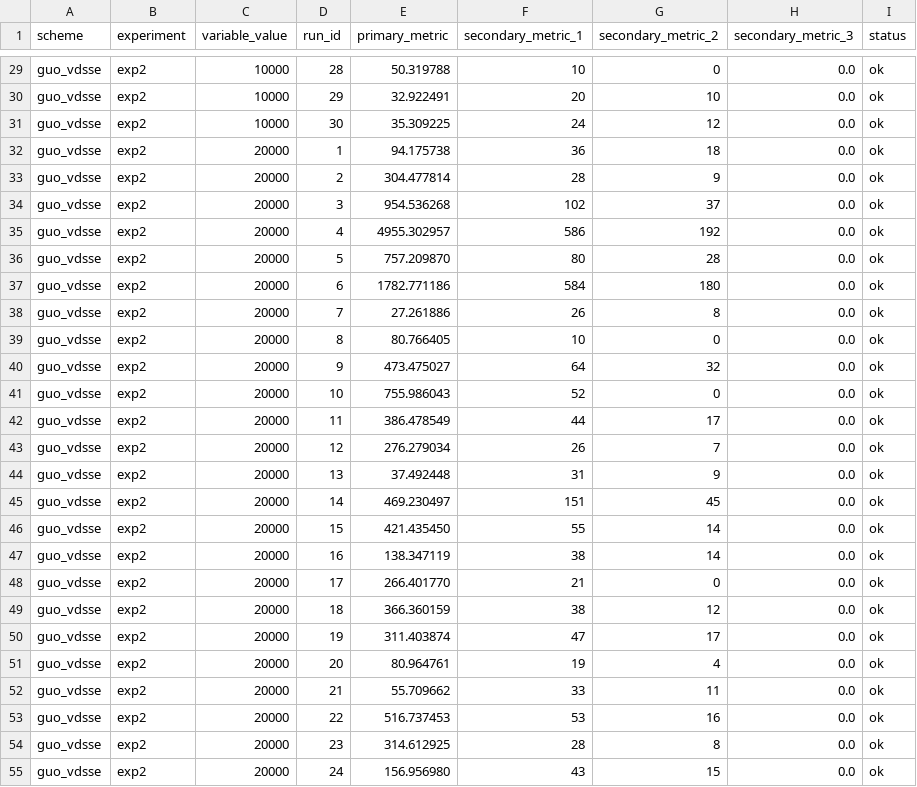
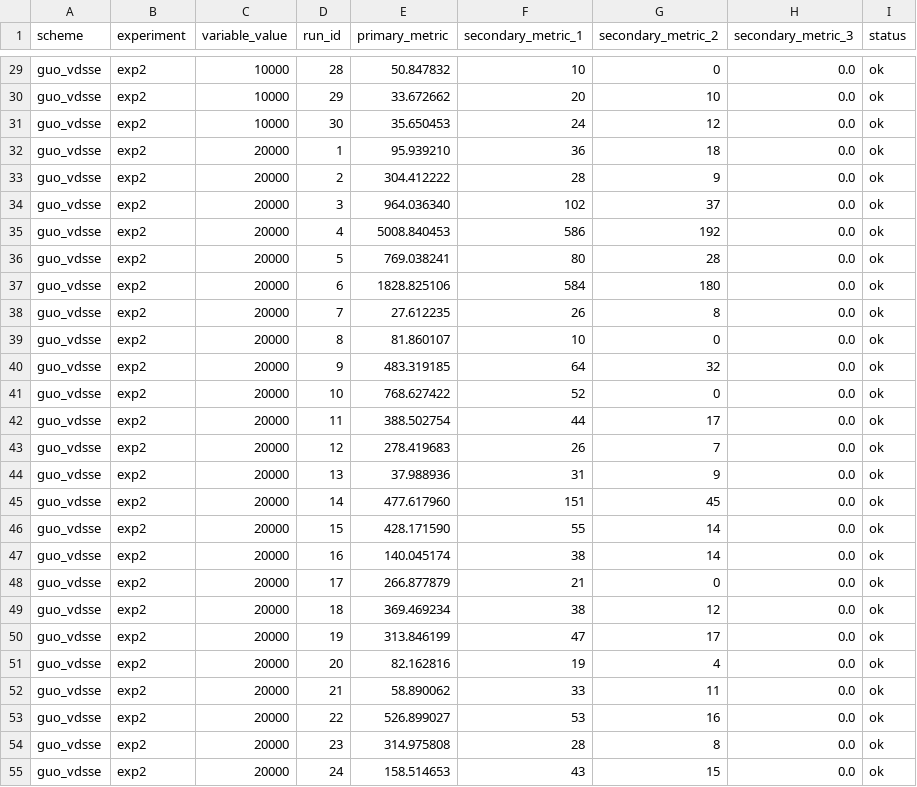
Before and after one commit to Jaoguya/ABCD, a CSV file: Schemes/guo_vdsse/exp2_search_latency/raw_runs.csv, drawn as a sheet; only a part is shown, gaps mark what is left out; the diff covers the shown part only; the diff names each change by its address in the sheet, - before the commit and + after, or states it on an @@ line.

```diff
--- a/Schemes/guo_vdsse/exp2_search_latency/raw_runs.csv
+++ b/Schemes/guo_vdsse/exp2_search_latency/raw_runs.csv
-E29 (primary_metric): 50.319788
+E29 (primary_metric): 50.847832
-E30 (primary_metric): 32.922491
+E30 (primary_metric): 33.672662
-E31 (primary_metric): 35.309225
+E31 (primary_metric): 35.650453
-E32 (primary_metric): 94.175738
+E32 (primary_metric): 95.939210
-E33 (primary_metric): 304.477814
+E33 (primary_metric): 304.412222
-E34 (primary_metric): 954.536268
+E34 (primary_metric): 964.036340
-E35 (primary_metric): 4955.302957
+E35 (primary_metric): 5008.840453
-E36 (primary_metric): 757.209870
+E36 (primary_metric): 769.038241
-E37 (primary_metric): 1782.771186
+E37 (primary_metric): 1828.825106
-E38 (primary_metric): 27.261886
+E38 (primary_metric): 27.612235
-E39 (primary_metric): 80.766405
+E39 (primary_metric): 81.860107
-E40 (primary_metric): 473.475027
+E40 (primary_metric): 483.319185
-E41 (primary_metric): 755.986043
+E41 (primary_metric): 768.627422
-E42 (primary_metric): 386.478549
+E42 (primary_metric): 388.502754
-E43 (primary_metric): 276.279034
+E43 (primary_metric): 278.419683
-E44 (primary_metric): 37.492448
+E44 (primary_metric): 37.988936
-E45 (primary_metric): 469.230497
+E45 (primary_metric): 477.617960
-E46 (primary_metric): 421.435450
+E46 (primary_metric): 428.171590
-E47 (primary_metric): 138.347119
+E47 (primary_metric): 140.045174
-E48 (primary_metric): 266.401770
+E48 (primary_metric): 266.877879
-E49 (primary_metric): 366.360159
+E49 (primary_metric): 369.469234
-E50 (primary_metric): 311.403874
+E50 (primary_metric): 313.846199
-E51 (primary_metric): 80.964761
+E51 (primary_metric): 82.162816
-E52 (primary_metric): 55.709662
+E52 (primary_metric): 58.890062
-E53 (primary_metric): 516.737453
+E53 (primary_metric): 526.899027
-E54 (primary_metric): 314.612925
+E54 (primary_metric): 314.975808
-E55 (primary_metric): 156.956980
+E55 (primary_metric): 158.514653
```
Also changed, not shown: 123 edited cells elsewhere in this file, Schemes/guo_vdsse/exp1_trapdoor_generation/results.csv, Schemes/perera_lv_pqabse/exp2_search_latency/raw_runs.csv, 15 other files.
